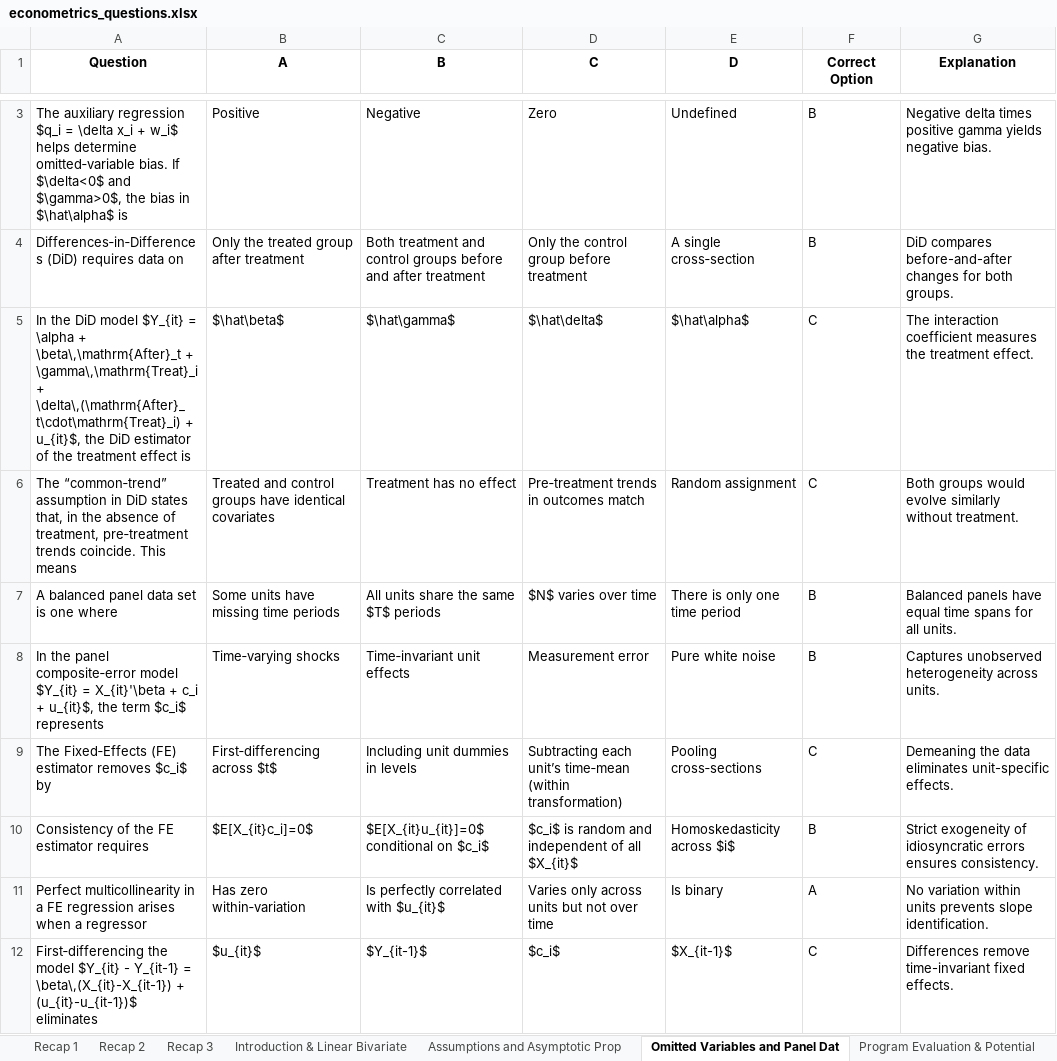
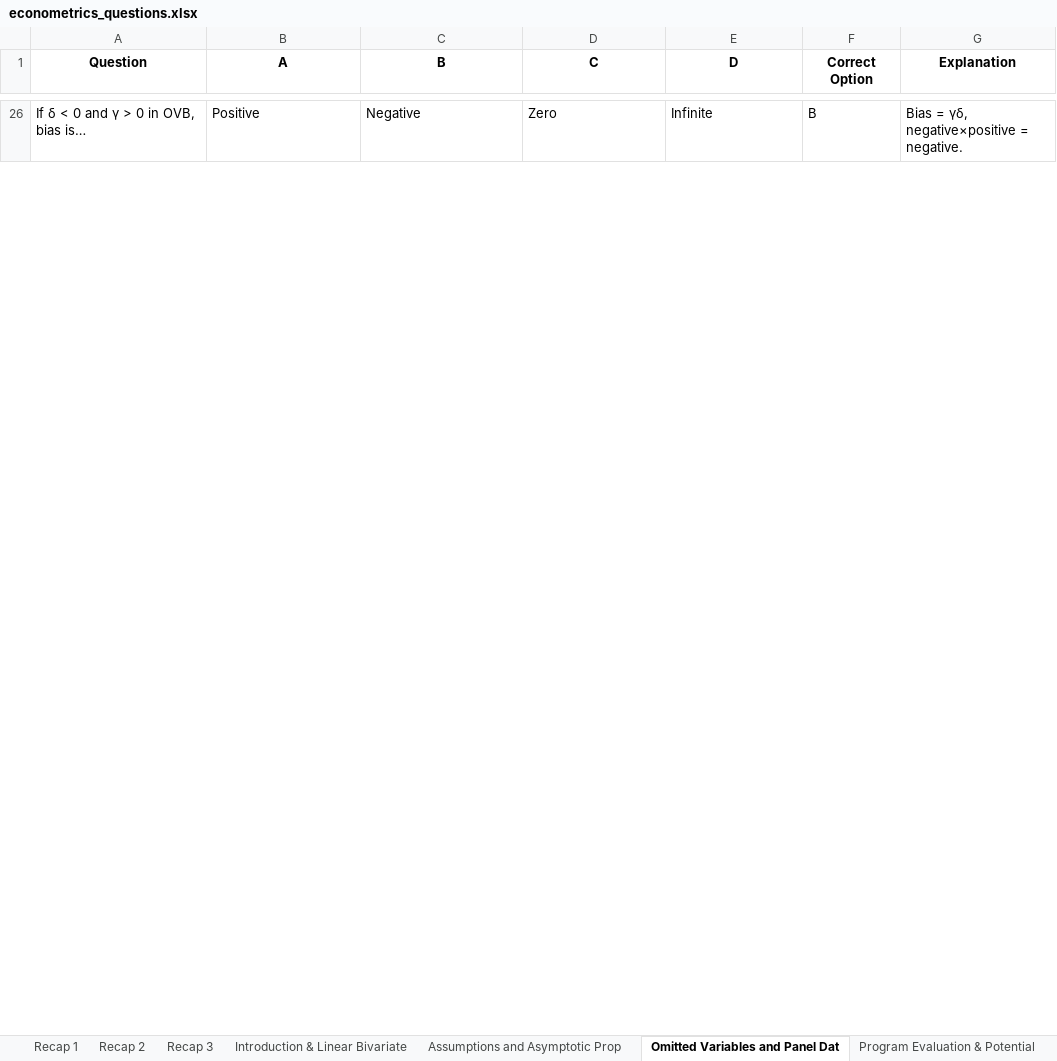
Before and after one commit to osterowsky/applied-econ, an Excel workbook: public/econometrics_questions.xlsx, sheet Omitted Variables and Panel Dat, drawn as a sheet; only a part is shown, gaps mark what is left out; values as stored, in another font and other column widths than the file's, no borders; removed rows and columns are numbered as before the commit, all else as after; the diff covers the shown part only; the diff names each change by its address in the sheet, - before the commit and + after, or states it on an @@ line.

Commit message:
minor: questions

```diff
--- a/public/econometrics_questions.xlsx (sheet Omitted Variables and Panel Dat)
+++ b/public/econometrics_questions.xlsx (sheet Omitted Variables and Panel Dat)
-A26 (Question): The auxiliary regression $q_i = \delta x_i + w_i$ helps determine omitted‐variable bias. If $\delta<0$ and $\gamma>0$, the bias in $\hat\alpha$ is
+A26 (Question): If δ < 0 and γ > 0 in OVB, bias is…
-E26 (D): Undefined
+E26 (D): Infinite
-G26 (Explanation): Negative delta times positive gamma yields negative bias.
+G26 (Explanation): Bias = γδ, negative×positive = negative.
-row 4: Differences‐in‐Differences (DiD) requires data on | Only the treated group after treatment | Both treatment and control groups before and after treatment | Only the control group before treatment | A single cross‐section | B | DiD compares before-and-after changes for both groups.
-row 5: In the DiD model $Y_{it} = \alpha + \beta\,\mathrm{After}_t + \gamma\,\mathrm{Treat}_i + \delta\,(\mathrm{After}_t\cdot\mathrm{Treat}_i) + u_{it}$, the DiD estimator of the treatment effect is | $\hat\beta$ | $\hat\gamma$ | $\hat\delta$ | $\hat\alpha$ | C | The interaction coefficient measures the treatment effect.
-row 6: The “common‐trend” assumption in DiD states that, in the absence of treatment, pre‐treatment trends coincide. This means | Treated and control groups have identical covariates | Treatment has no effect | Pre‐treatment trends in outcomes match | Random assignment | C | Both groups would evolve similarly without treatment.
-row 7: A balanced panel data set is one where | Some units have missing time periods | All units share the same $T$ periods | $N$ varies over time | There is only one time period | B | Balanced panels have equal time spans for all units.
-row 8: In the panel composite‐error model $Y_{it} = X_{it}'\beta + c_i + u_{it}$, the term $c_i$ represents | Time‐varying shocks | Time‐invariant unit effects | Measurement error | Pure white noise | B | Captures unobserved heterogeneity across units.
-row 9: The Fixed‐Effects (FE) estimator removes $c_i$ by | First‐differencing across $t$ | Including unit dummies in levels | Subtracting each unit’s time‐mean (within transformation) | Pooling cross‐sections | C | Demeaning the data eliminates unit-specific effects.
-row 10: Consistency of the FE estimator requires | $E[X_{it}c_i]=0$ | $E[X_{it}u_{it}]=0$ conditional on $c_i$ | $c_i$ is random and independent of all $X_{it}$ | Homoskedasticity across $i$ | B | Strict exogeneity of idiosyncratic errors ensures consistency.
-row 11: Perfect multicollinearity in a FE regression arises when a regressor | Has zero within‐variation | Is perfectly correlated with $u_{it}$ | Varies only across units but not over time | Is binary | A | No variation within units prevents slope identification.
-row 12: First‐differencing the model $Y_{it} - Y_{it-1} = \beta\,(X_{it}-X_{it-1}) + (u_{it}-u_{it-1})$ eliminates | $u_{it}$ | $Y_{it-1}$ | $c_i$ | $X_{it-1}$ | C | Differences remove time-invariant fixed effects.
```
Also changed, not shown: 29 added rows and 20 removed rows elsewhere in this sheet, sheet Recap 3, sheet Recap 2, sheet Program Evaluation & Potential, sheet 2SLS, sheet Assumptions and Asymptotic Prop, sheet Introduction & Linear Bivariate.
